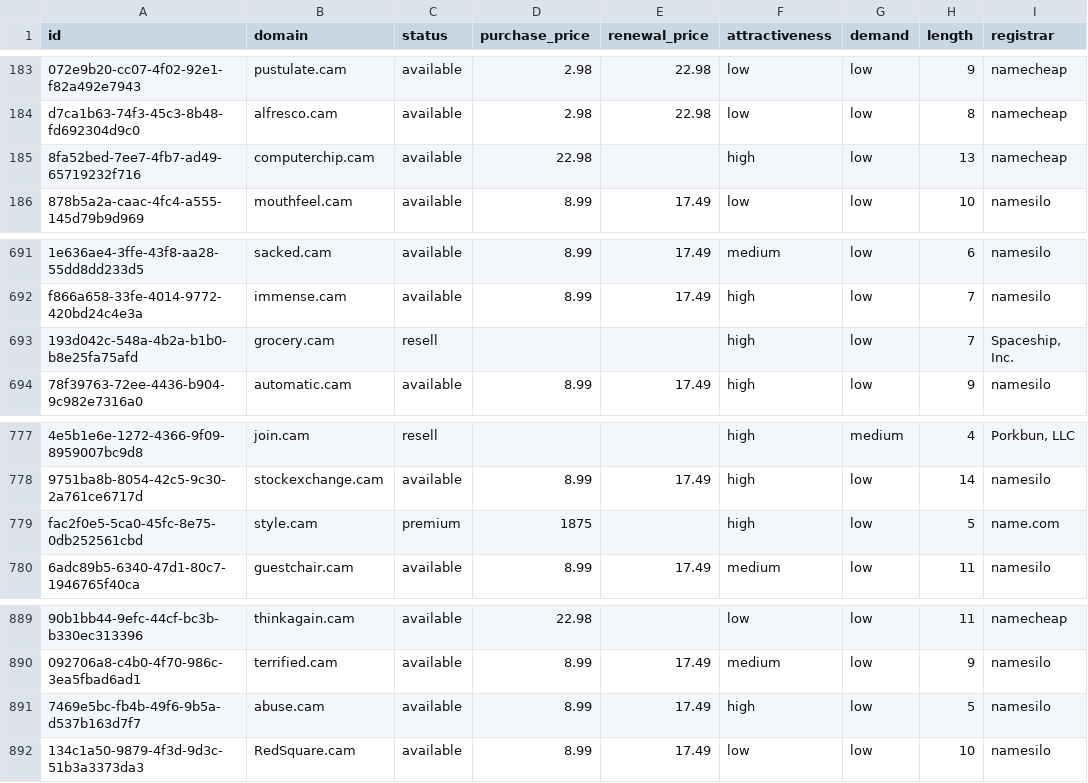
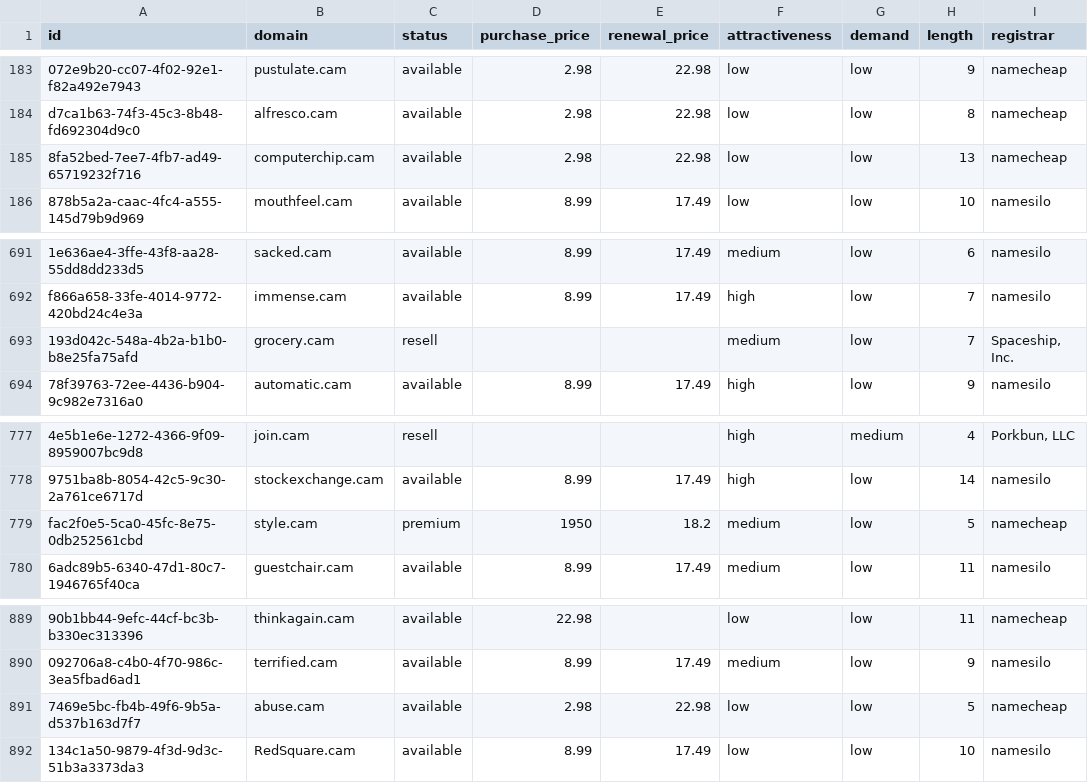
Before and after one commit to UniqueDomains/cam-oneword-domains, a CSV file: cam.csv, drawn as a sheet; only a part is shown, gaps mark what is left out; the diff names each change by its address in the sheet, - before the commit and + after, or states it on an @@ line.

Commit message:
Domains update

```diff
--- a/cam.csv
+++ b/cam.csv
-D185 (purchase_price): 22.98
+D185 (purchase_price): 2.98
-E185 (renewal_price): (empty)
+E185 (renewal_price): 22.98
-F185 (attractiveness): high
+F185 (attractiveness): low
-F693 (attractiveness): high
+F693 (attractiveness): medium
-D779 (purchase_price): 1875
+D779 (purchase_price): 1950
-E779 (renewal_price): (empty)
+E779 (renewal_price): 18.2
-F779 (attractiveness): high
+F779 (attractiveness): medium
-I779 (registrar): name.com
+I779 (registrar): namecheap
-D891 (purchase_price): 8.99
+D891 (purchase_price): 2.98
-E891 (renewal_price): 17.49
+E891 (renewal_price): 22.98
-F891 (attractiveness): high
+F891 (attractiveness): low
-I891 (registrar): namesilo
+I891 (registrar): namecheap
```
Also changed, not shown: 4 other files.
